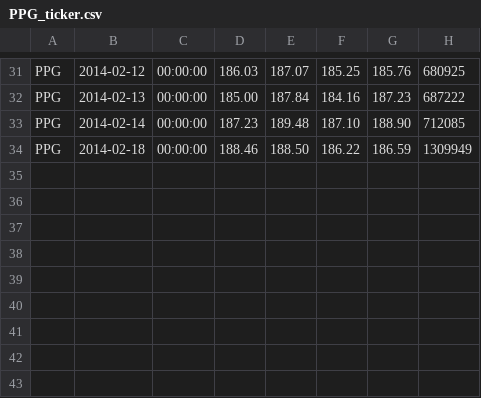
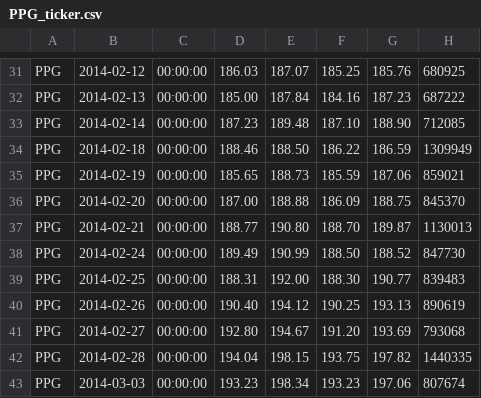
Before and after one commit to Varleya/var_test_git_bornie, a CSV file: varcorp/bornie_llc/PPG_ticker.csv, drawn as a sheet; only a part is shown, gaps mark what is left out; the diff names each change by its address in the sheet, - before the commit and + after, or states it on an @@ line.

```diff
--- a/varcorp/bornie_llc/PPG_ticker.csv
+++ b/varcorp/bornie_llc/PPG_ticker.csv
+row 35: PPG | 2014-02-19 | 00:00:00 | 185.65 | 188.73 | 185.59 | 187.06 | 859021
+row 36: PPG | 2014-02-20 | 00:00:00 | 187.00 | 188.88 | 186.09 | 188.75 | 845370
+row 37: PPG | 2014-02-21 | 00:00:00 | 188.77 | 190.80 | 188.70 | 189.87 | 1130013
+row 38: PPG | 2014-02-24 | 00:00:00 | 189.49 | 190.99 | 188.50 | 188.52 | 847730
+row 39: PPG | 2014-02-25 | 00:00:00 | 188.31 | 192.00 | 188.30 | 190.77 | 839483
+row 40: PPG | 2014-02-26 | 00:00:00 | 190.40 | 194.12 | 190.25 | 193.13 | 890619
+row 41: PPG | 2014-02-27 | 00:00:00 | 192.80 | 194.67 | 191.20 | 193.69 | 793068
+row 42: PPG | 2014-02-28 | 00:00:00 | 194.04 | 198.15 | 193.75 | 197.82 | 1440335
+row 43: PPG | 2014-03-03 | 00:00:00 | 193.23 | 198.34 | 193.23 | 197.06 | 807674
```
Also changed, not shown: varcorp/bornie_llc/GE_ticker.csv, varcorp/bornie_llc/JNJ_ticker.csv, 55 other files.
